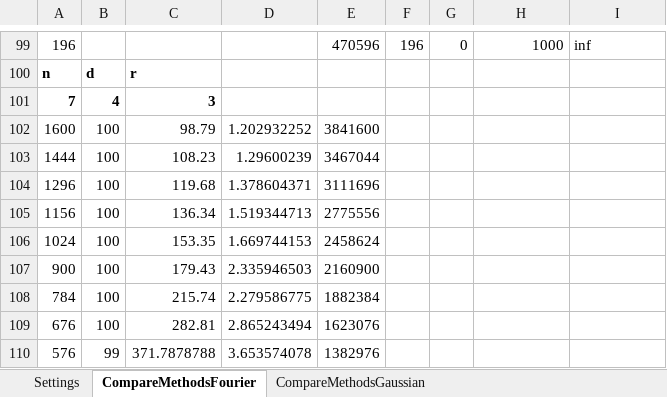
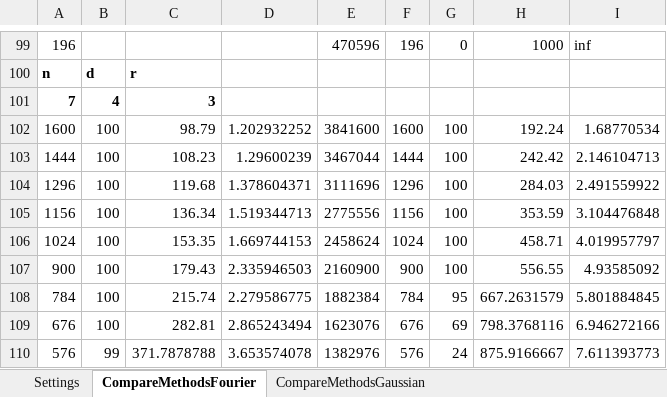
Before and after one commit to MichaelPerlmutter/ModewiseTRIP, an Excel workbook: ResultsHPCC.xlsx, sheet CompareMethodsFourier, drawn as a sheet; only a part is shown, gaps mark what is left out; values as stored, in another font and other column widths than the file's, no borders; the diff covers the shown part only; the diff names each change by its address in the sheet, - before the commit and + after, or states it on an @@ line.

```diff
--- a/ResultsHPCC.xlsx (sheet CompareMethodsFourier)
+++ b/ResultsHPCC.xlsx (sheet CompareMethodsFourier)
-F102: (empty)
+F102: 1600
-G102:G107: (empty)
+G102:G107: 100
-H102: (empty)
+H102: 192.24
-I102: (empty)
+I102: 1.68770534
-F103: (empty)
+F103: 1444
-H103: (empty)
+H103: 242.42
-I103: (empty)
+I103: 2.146104713
-F104: (empty)
+F104: 1296
-H104: (empty)
+H104: 284.03
-I104: (empty)
+I104: 2.491559922
-F105: (empty)
+F105: 1156
-H105: (empty)
+H105: 353.59
-I105: (empty)
+I105: 3.104476848
-F106: (empty)
+F106: 1024
-H106: (empty)
+H106: 458.71
-I106: (empty)
+I106: 4.019957797
-F107: (empty)
+F107: 900
-H107: (empty)
+H107: 556.55
-I107: (empty)
+I107: 4.93585092
-F108: (empty)
+F108: 784
-G108: (empty)
+G108: 95
-H108: (empty)
+H108: 667.2631579
-I108: (empty)
+I108: 5.801884845
-F109: (empty)
+F109: 676
-G109: (empty)
+G109: 69
-H109: (empty)
+H109: 798.3768116
-I109: (empty)
+I109: 6.946272166
-F110: (empty)
+F110: 576
-G110: (empty)
+G110: 24
-H110: (empty)
+H110: 875.9166667
-I110: (empty)
+I110: 7.611393773
```
Also changed, not shown: 32 edited cells elsewhere in this sheet, sheet CompareMethodsGaussian, RESULTS.xlsx.
